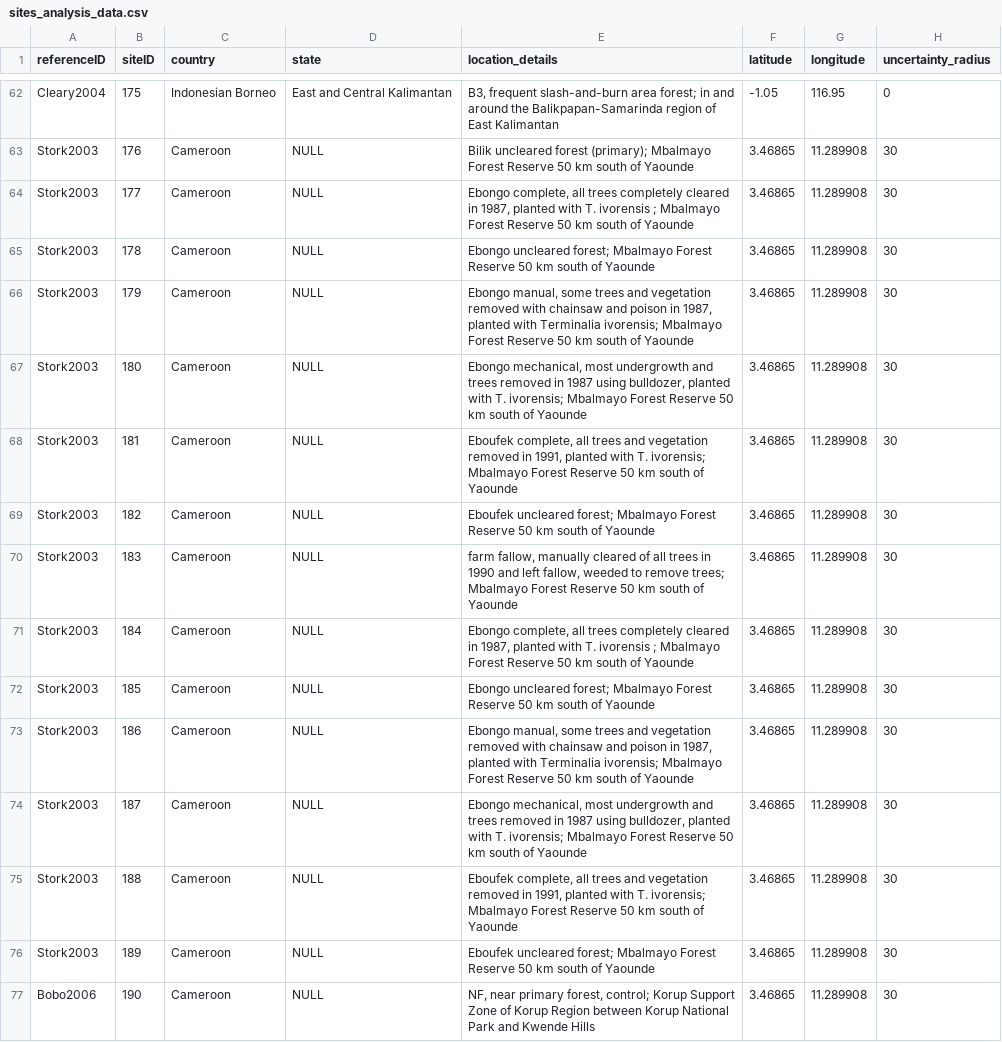
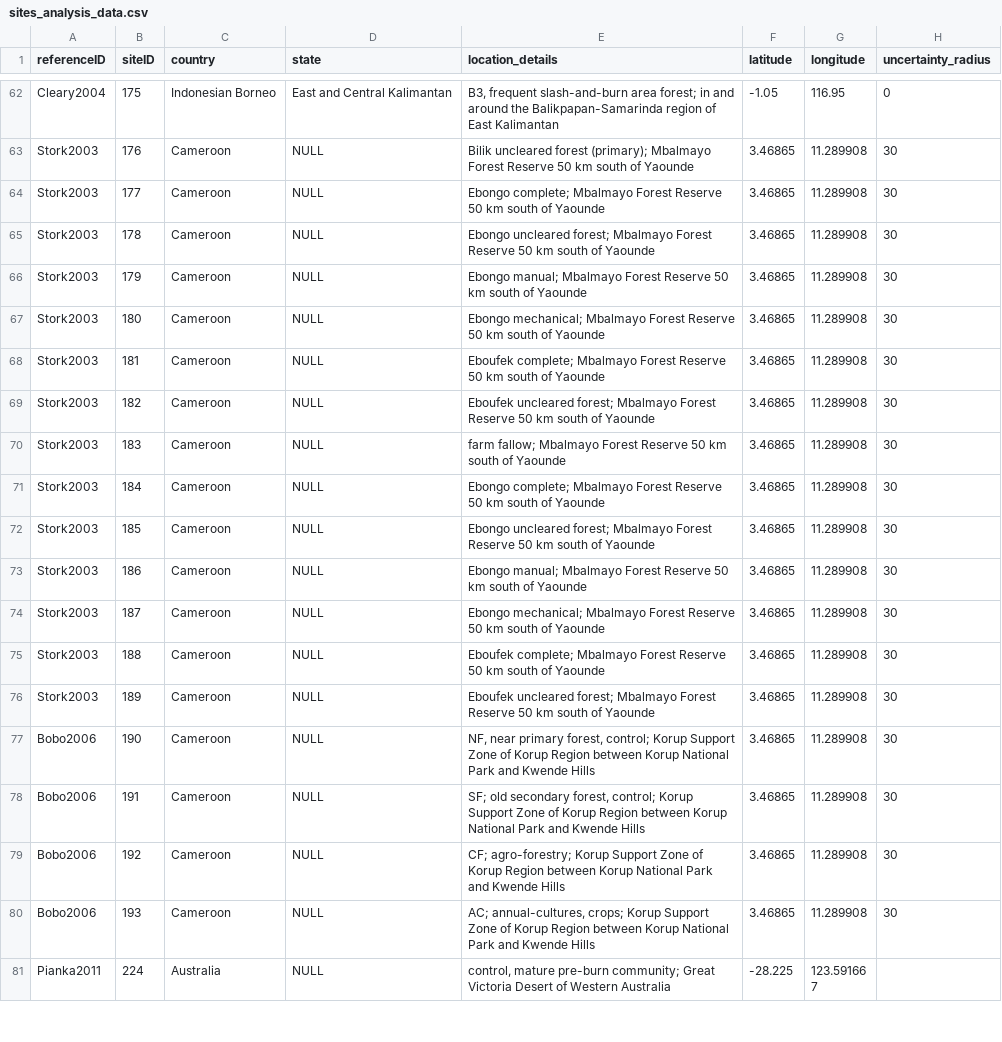
Before and after one commit to weecology/experimental-rads, a CSV file: sites_analysis_data.csv, drawn as a sheet; only a part is shown, gaps mark what is left out; the shorter side is filled out with more unchanged rows; the diff names each change by its address in the sheet, - before the commit and + after, or states it on an @@ line.

```diff
--- a/sites_analysis_data.csv
+++ b/sites_analysis_data.csv
-E64 (location_details): Ebongo complete, all trees completely cleared in 1987, planted with T. ivorensis ; Mbalmayo Forest…
+E64 (location_details): Ebongo complete; Mbalmayo Forest…
-E66 (location_details): Ebongo manual, some trees and vegetation removed with chainsaw and poison in 1987, planted with Terminalia ivorensis; Mbalmayo Forest…
+E66 (location_details): Ebongo manual; Mbalmayo Forest…
-E67 (location_details): Ebongo mechanical, most undergrowth and trees removed in 1987 using bulldozer, planted with T. ivorensis; Mbalmayo Forest…
+E67 (location_details): Ebongo mechanical; Mbalmayo Forest…
-E68 (location_details): Eboufek complete, all trees and vegetation removed in 1991, planted with T. ivorensis; Mbalmayo Forest…
+E68 (location_details): Eboufek complete; Mbalmayo Forest…
-E70 (location_details): farm fallow, manually cleared of all trees in 1990 and left fallow, weeded to remove trees; Mbalmayo Forest…
+E70 (location_details): farm fallow; Mbalmayo Forest…
-E71 (location_details): Ebongo complete, all trees completely cleared in 1987, planted with T. ivorensis ; Mbalmayo Forest…
+E71 (location_details): Ebongo complete; Mbalmayo Forest…
-E73 (location_details): Ebongo manual, some trees and vegetation removed with chainsaw and poison in 1987, planted with Terminalia ivorensis; Mbalmayo Forest…
+E73 (location_details): Ebongo manual; Mbalmayo Forest…
-E74 (location_details): Ebongo mechanical, most undergrowth and trees removed in 1987 using bulldozer, planted with T. ivorensis; Mbalmayo Forest…
+E74 (location_details): Ebongo mechanical; Mbalmayo Forest…
-E75 (location_details): Eboufek complete, all trees and vegetation removed in 1991, planted with T. ivorensis; Mbalmayo Forest…
+E75 (location_details): Eboufek complete; Mbalmayo Forest…
```
Also changed, not shown: community_analysis_data.csv, comparison_analysis_data.csv, 1 other file.
